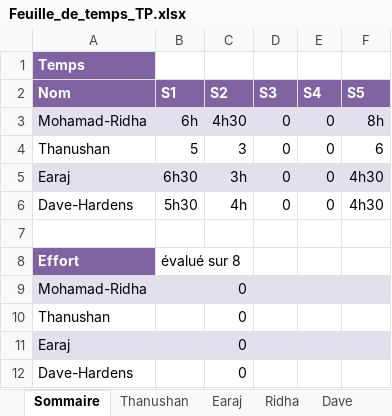
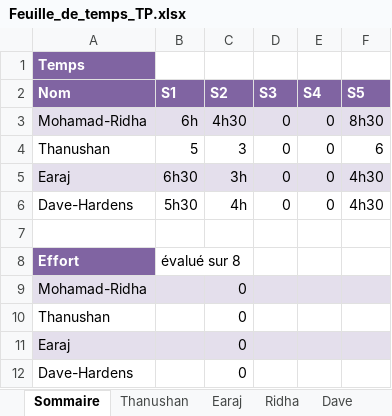
Before and after one commit to earaj/Tech2buy-webapp, an Excel workbook: Documents/Feuille_de_temps_TP.xlsx, sheet Sommaire, drawn as a sheet; values as stored, in another font and other column widths than the file's, no borders; the diff names each change by its address in the sheet, - before the commit and + after, or states it on an @@ line.

```diff
--- a/Documents/Feuille_de_temps_TP.xlsx (sheet Sommaire)
+++ b/Documents/Feuille_de_temps_TP.xlsx (sheet Sommaire)
-F3 (S5): 8h
+F3 (S5): 8h30
```
Also changed, not shown: sheet Ridha, 1 other file.
